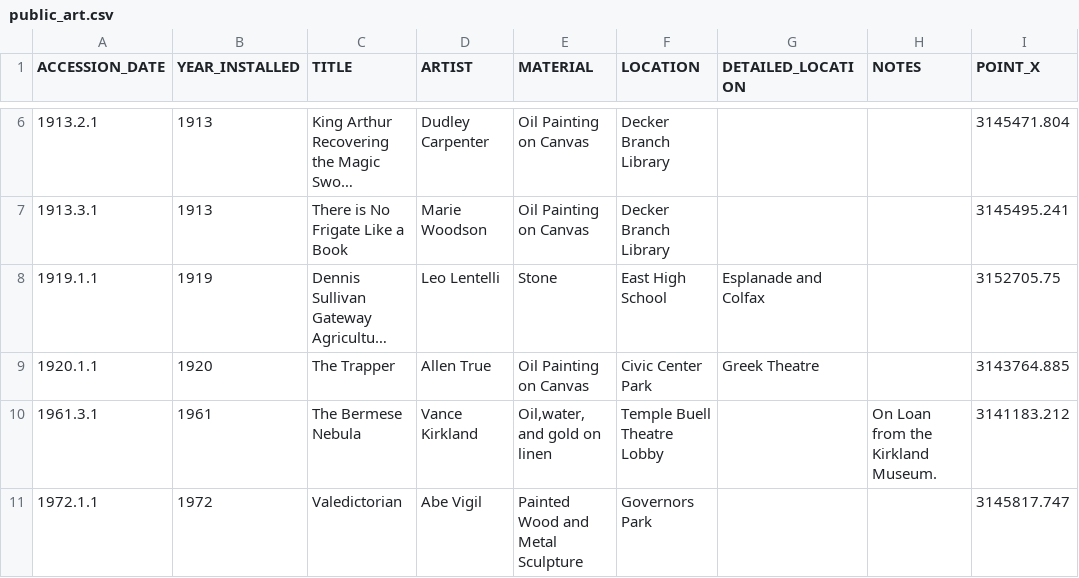
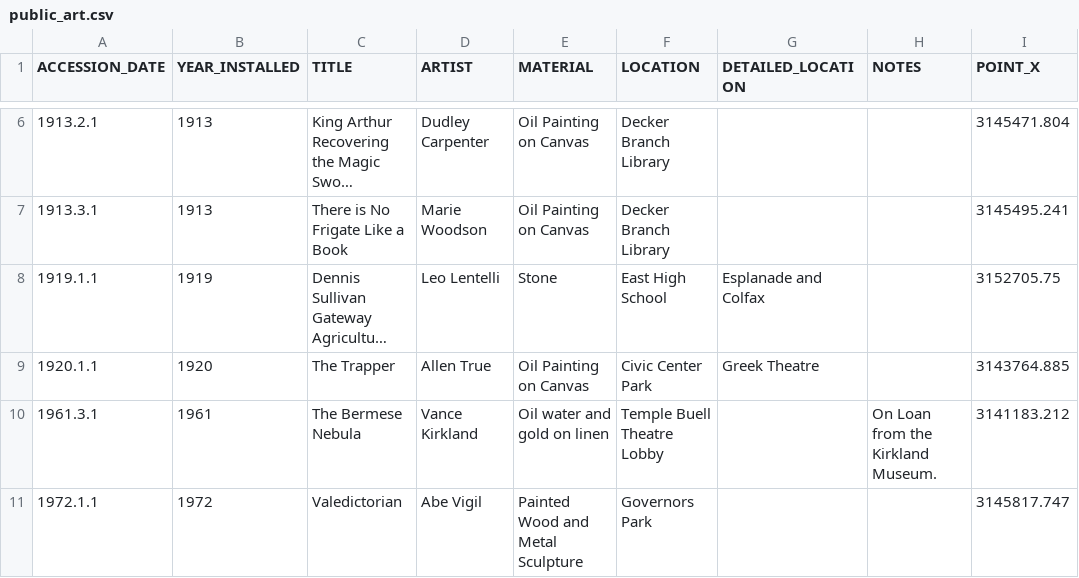
Before and after one commit to becs919/DenverArt, a CSV file: csv/public_art.csv, drawn as a sheet; only a part is shown, gaps mark what is left out; long unchanged cells end in …; the diff covers the shown part only; the diff names each change by its address in the sheet, - before the commit and + after, or states it on an @@ line.

```diff
--- a/csv/public_art.csv
+++ b/csv/public_art.csv
-E10 (MATERIAL): Oil,water, and gold on linen
+E10 (MATERIAL): Oil water and gold on linen
```
Also changed, not shown: 10 added rows and 83 edited cells elsewhere in this file, 9 other files.
